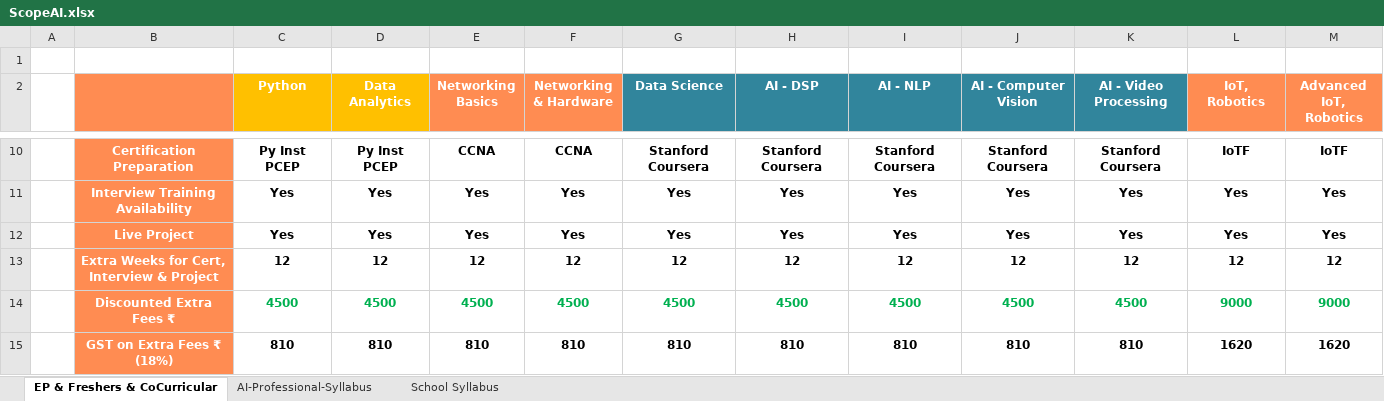
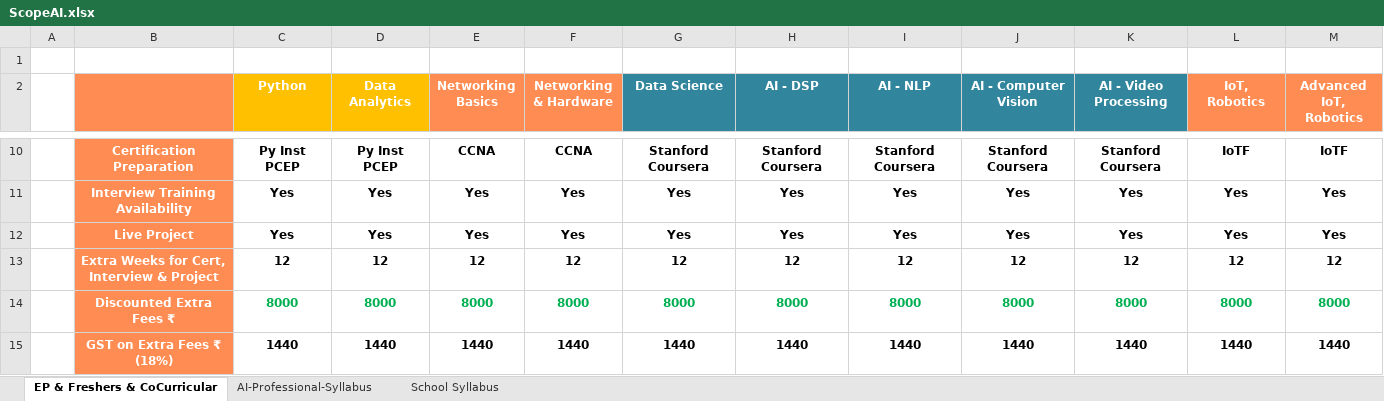
Before and after one commit to anodiamadm/Docs, an Excel workbook: Offline/BusinessManagement/Teach_Tech@anodiam/AI_Robotics/ScopeAI.xlsx, sheet EP & Freshers & CoCurricular, drawn as a sheet; only a part is shown, gaps mark what is left out; values as stored, in another font and other column widths than the file's, no borders; conditional formats not drawn; the diff covers the shown part only; the diff names each change by its address in the sheet, - before the commit and + after, or states it on an @@ line.

```diff
--- a/Offline/BusinessManagement/Teach_Tech@anodiam/AI_Robotics/ScopeAI.xlsx (sheet EP & Freshers & CoCurricular)
+++ b/Offline/BusinessManagement/Teach_Tech@anodiam/AI_Robotics/ScopeAI.xlsx (sheet EP & Freshers & CoCurricular)
-C14 (Python): 4500
+C14 (Python): 8000
-D14 (Data Analytics): 4500
+D14 (Data Analytics): 8000
-E14 (Networking Basics): 4500
+E14 (Networking Basics): 8000
-F14 (Networking & Hardware): 4500
+F14 (Networking & Hardware): 8000
-G14 (Data Science): 4500
+G14 (Data Science): 8000
-H14 (AI - DSP): 4500
+H14 (AI - DSP): 8000
-I14 (AI - NLP): 4500
+I14 (AI - NLP): 8000
-J14 (AI - Computer Vision): 4500
+J14 (AI - Computer Vision): 8000
-K14 (AI - Video Processing): 4500
+K14 (AI - Video Processing): 8000
-L14 (IoT, Robotics): 9000
+L14 (IoT, Robotics): 8000
-M14 (Advanced IoT, Robotics): 9000
+M14 (Advanced IoT, Robotics): 8000
-C15 (Python): 810
+C15 (Python): 1440
-D15 (Data Analytics): 810
+D15 (Data Analytics): 1440
-E15 (Networking Basics): 810
+E15 (Networking Basics): 1440
-F15 (Networking & Hardware): 810
+F15 (Networking & Hardware): 1440
-G15 (Data Science): 810
+G15 (Data Science): 1440
-H15 (AI - DSP): 810
+H15 (AI - DSP): 1440
-I15 (AI - NLP): 810
+I15 (AI - NLP): 1440
-J15 (AI - Computer Vision): 810
+J15 (AI - Computer Vision): 1440
-K15 (AI - Video Processing): 810
+K15 (AI - Video Processing): 1440
-L15 (IoT, Robotics): 1620
+L15 (IoT, Robotics): 1440
-M15 (Advanced IoT, Robotics): 1620
+M15 (Advanced IoT, Robotics): 1440
```
Also changed, not shown: 44 edited cells and cell formats elsewhere in this sheet, sheet School Syllabus, Offline/BusinessManagement/Commerce@anodiam/Scope-Commerce.xlsx, Offline/TeacherRecruitment/Teacher Payment Vs Tution Fees.xlsx, 3 other files.
